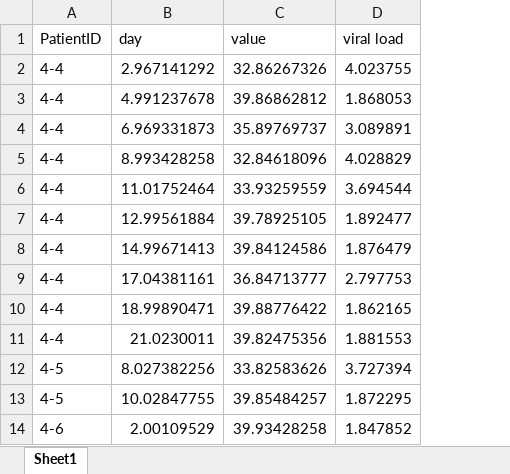
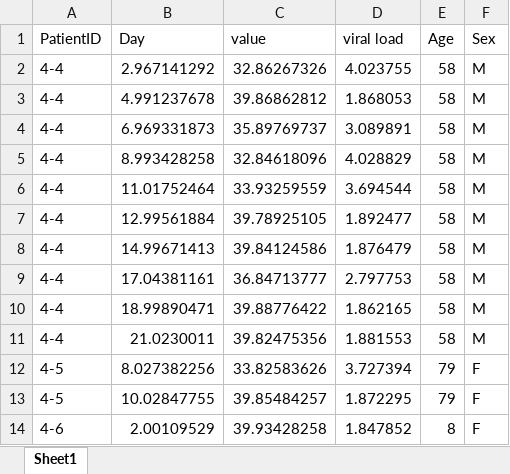
Before and after one commit to shedding-hub/shedding-hub, an Excel workbook: data/kimse2020viral/asymptomatic.xlsx, sheet Sheet1, drawn as a sheet; only a part is shown; values as stored, in another font and other column widths than the file's, no borders; the diff names each change by its address in the sheet, - before the commit and + after, or states it on an @@ line.

```diff
--- a/data/kimse2020viral/asymptomatic.xlsx (sheet Sheet1)
+++ b/data/kimse2020viral/asymptomatic.xlsx (sheet Sheet1)
+column E (Age), rows 2-14: 58 | 58 | 58 | 58 | 58 | 58 | 58 | 58 | 58 | 58 | 79 | 79 | 8
+column F (Sex), rows 2-14: M | M | M | M | M | M | M | M | M | M | F | F | F
-B1: day
+B1: Day
```
Also changed, not shown: 4 other files.
